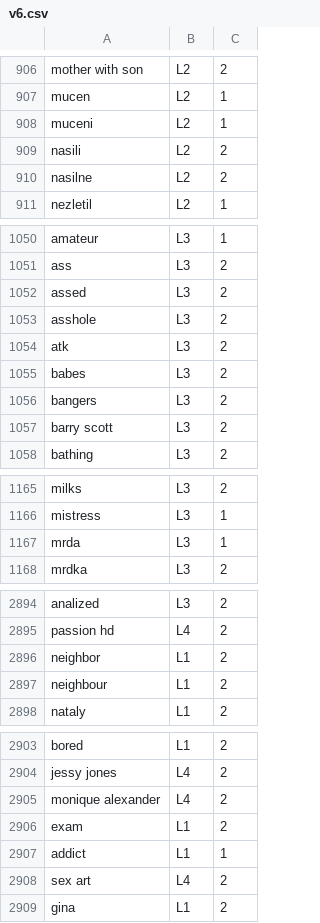
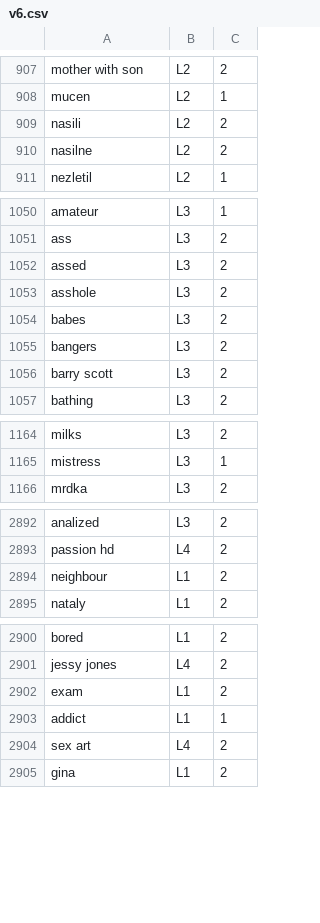
Before and after one commit to revelon/utWebSpeed, a CSV file: SentenceScoring/v6.csv, drawn as a sheet; only a part is shown, gaps mark what is left out; the diff covers the shown part only.

```diff
--- a/SentenceScoring/v6.csv
+++ b/SentenceScoring/v6.csv
@@ -907,3 +908,2 @@ mother with son,L2,2
 mucen,L2,1
-muceni,L2,1
 nasili,L2,2
@@ -1053,3 +1053,2 @@ assed,L3,2
 asshole,L3,2
-atk,L3,2
 babes,L3,2
@@ -1166,3 +1165,2 @@ milks,L3,2
 mistress,L3,1
-mrda,L3,1
 mrdka,L3,2
@@ -2895,3 +2893,2 @@ analized,L3,2
 passion hd,L4,2
-neighbor,L1,2
 neighbour,L1,2
@@ -2904,3 +2901,2 @@ bored,L1,2
 jessy jones,L4,2
-monique alexander,L4,2
 exam,L1,2
```
Also changed, not shown: 5 added rows, 9 removed rows and 12 edited cells elsewhere in this file, 3 other files.
